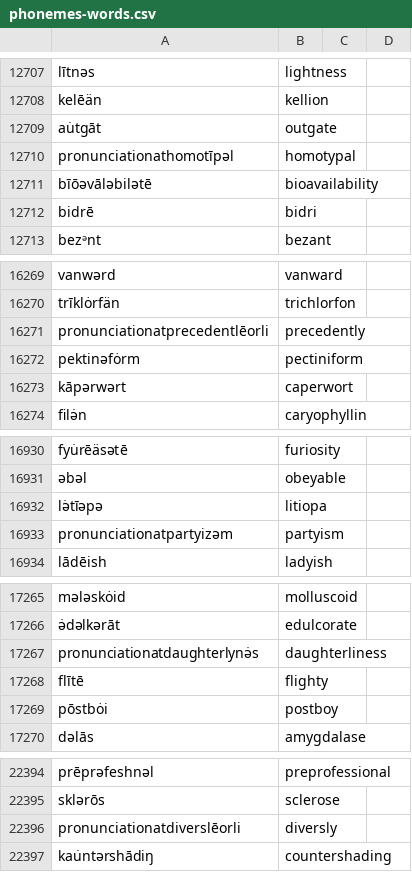
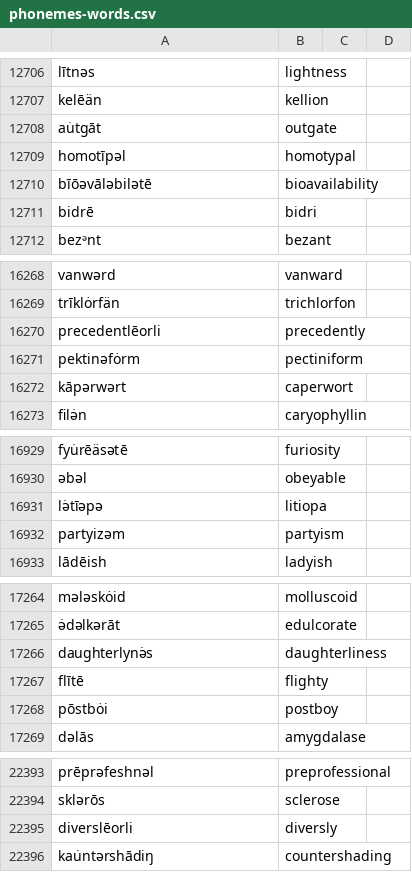
Before and after one commit to trigaten/phoneme-to-grapheme, a CSV file: phonemes-words.csv, drawn as a sheet; only a part is shown, gaps mark what is left out; the diff covers the shown part only.

```diff
--- a/phonemes-words.csv
+++ b/phonemes-words.csv
@@ -12709,3 +12708,3 @@ kelēän,kellion
 au̇tgāt,outgate
-pronunciationathomotīpəl,homotypal
+homotīpəl,homotypal
 bīōəvāləbilətē,bioavailability
@@ -16270,3 +16269,3 @@ vanwərd,vanward
 trīklȯrfän,trichlorfon
-pronunciationatprecedentlēorli,precedently
+precedentlēorli,precedently
 pektinəfȯrm,pectiniform
@@ -16932,3 +16931,3 @@ fyu̇rēäsətē,furiosity
 lə̇tīəpə,litiopa
-pronunciationatpartyizəm,partyism
+partyizəm,partyism
 lādēish,ladyish
@@ -17266,3 +17265,3 @@ mələskȯid,molluscoid
 ə̇dəlkərāt,edulcorate
-pronunciationatdaughterlynə̇s,daughterliness
+daughterlynə̇s,daughterliness
 flītē,flighty
@@ -22395,3 +22394,3 @@ prēprəfeshnəl,preprofessional
 sklərōs,sclerose
-pronunciationatdiverslēorli,diversly
+diverslēorli,diversly
 kau̇ntərshādiŋ,countershading
```
Also changed, not shown: 1 removed row and 9 edited cells elsewhere in this file, 1 other file.
